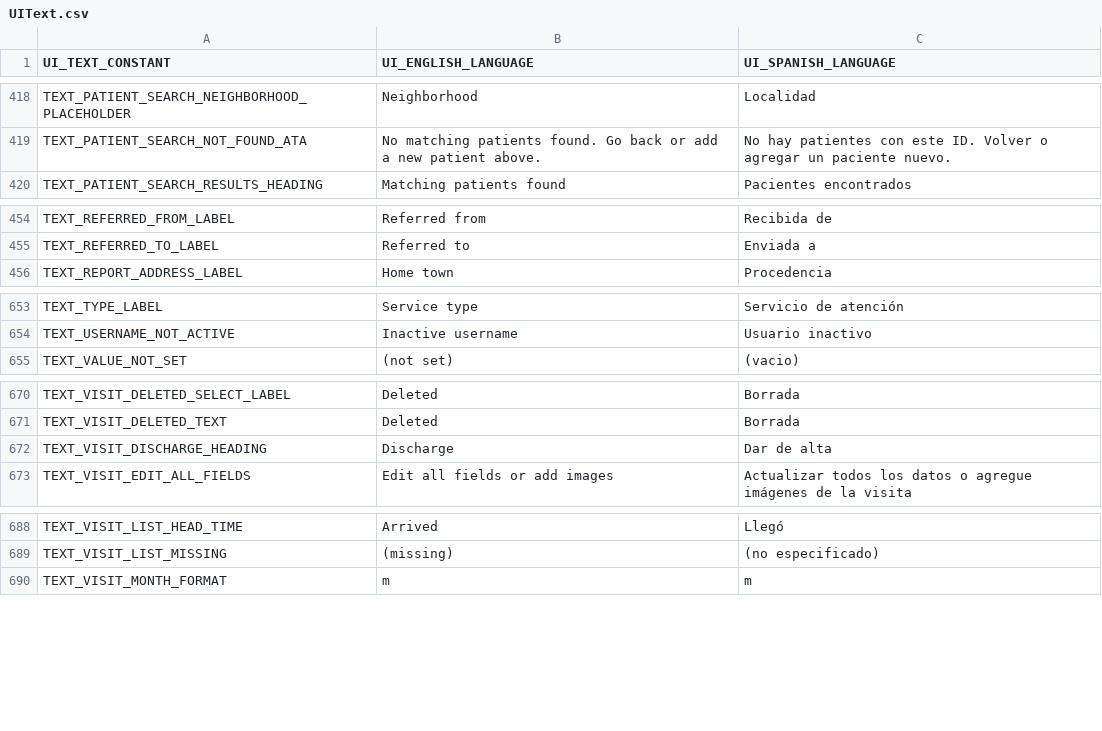
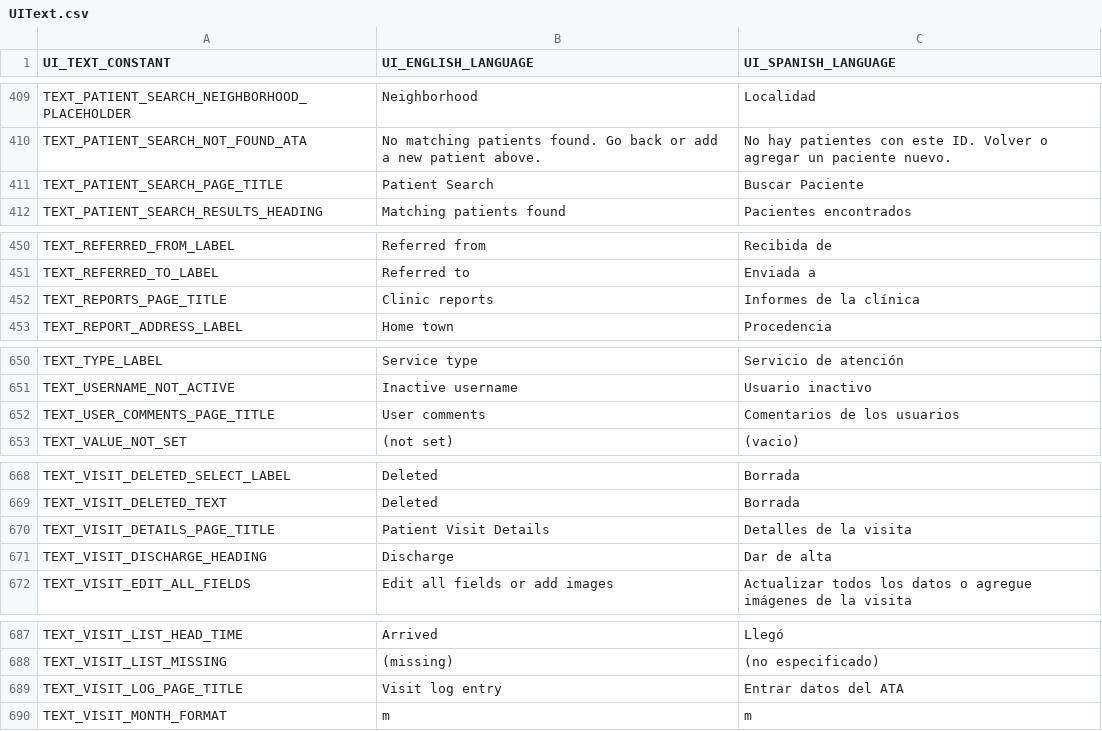
Before and after one commit to docsbydesign/piClinic, a CSV file: uitext/UIText.csv, drawn as a sheet; only a part is shown, gaps mark what is left out; the diff covers the shown part only; the diff names each change by its address in the sheet, - before the commit and + after, or states it on an @@ line.

```diff
--- a/uitext/UIText.csv
+++ b/uitext/UIText.csv
+row 411: TEXT_PATIENT_SEARCH_PAGE_TITLE | Patient Search | Buscar Paciente
+row 452: TEXT_REPORTS_PAGE_TITLE | Clinic reports | Informes de la clínica
+row 652: TEXT_USER_COMMENTS_PAGE_TITLE | User comments | Comentarios de los usuarios
+row 670: TEXT_VISIT_DETAILS_PAGE_TITLE | Patient Visit Details | Detalles de la visita
+row 689: TEXT_VISIT_LOG_PAGE_TITLE | Visit log entry | Entrar datos del ATA
```
Also changed, not shown: 13 added rows and 18 removed rows elsewhere in this file, 10 other files.
